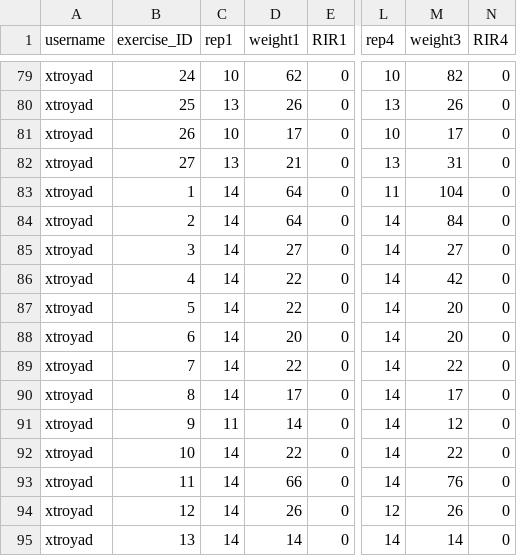
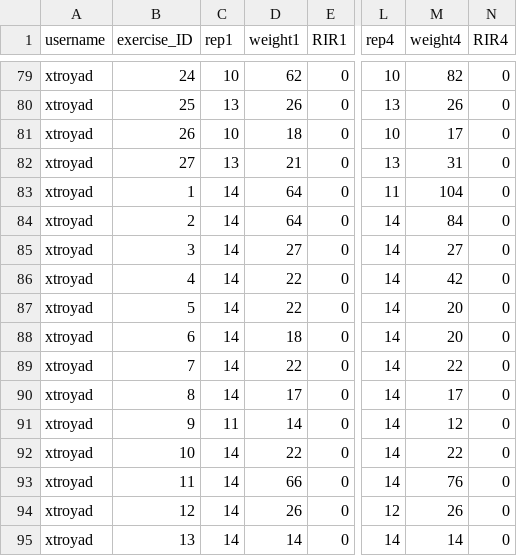
Before and after one commit to xtroyad/Gym-INFO, a CSV file: src/temp/myEntre.csv, drawn as a sheet; only a part is shown, gaps mark what is left out; the diff names each change by its address in the sheet, - before the commit and + after, or states it on an @@ line.

```diff
--- a/src/temp/myEntre.csv
+++ b/src/temp/myEntre.csv
-M1: weight3
+M1: weight4
-D81 (weight1): 17
+D81 (weight1): 18
-D88 (weight1): 20
+D88 (weight1): 18
```
Also changed, not shown: 3 other files.
